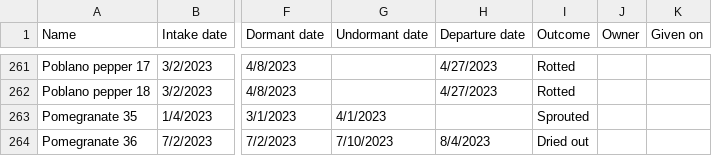
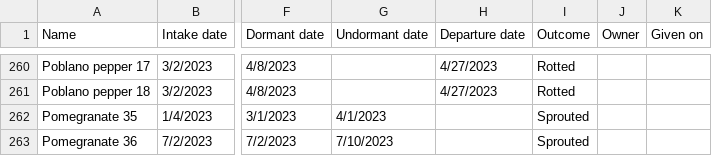
Before and after one commit to jpiccirillo/gantt-plant-timeline, a CSV file: original-data.csv, drawn as a sheet; only a part is shown, gaps mark what is left out; addresses are those after the commit; the diff covers the shown part only; the diff names each change by its address in the sheet, - before the commit and + after, or states it on an @@ line.

```diff
--- a/original-data.csv
+++ b/original-data.csv
-H263 (Departure date): 8/4/2023
+H263 (Departure date): (empty)
-I263 (Outcome): Dried out
+I263 (Outcome): Sprouted
```
Also changed, not shown: 10 removed rows and 39 edited cells elsewhere in this file, 4 other files.
